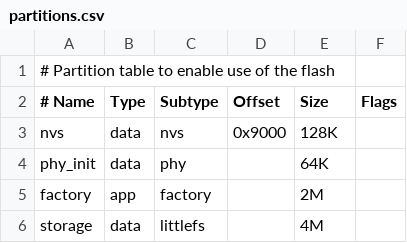
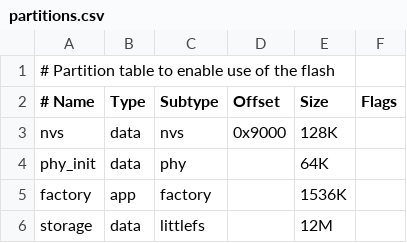
Before and after one commit to engineer-ae3o/ESP-Media-Station, a CSV file: partitions.csv, drawn as a sheet.

```diff
--- a/partitions.csv
+++ b/partitions.csv
@@ -4,3 +4,3 @@
   phy_init,  data,  phy,      ,         64K,
-  factory,   app,   factory,  ,         2M,
-  storage,   data,  littlefs, ,         4M,
+  factory,   app,   factory,  ,         1536K,
+  storage,   data,  littlefs, ,         12M,
```
Also changed, not shown: 10 other files.
